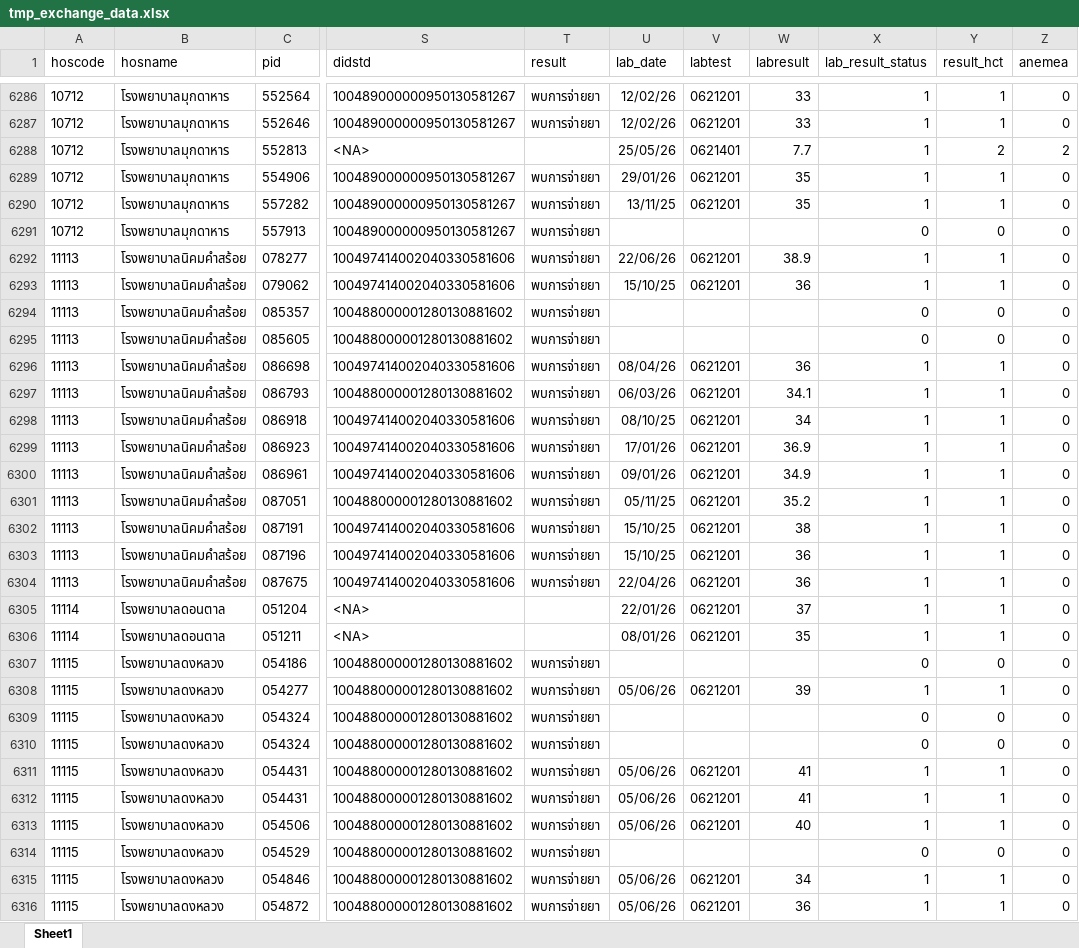
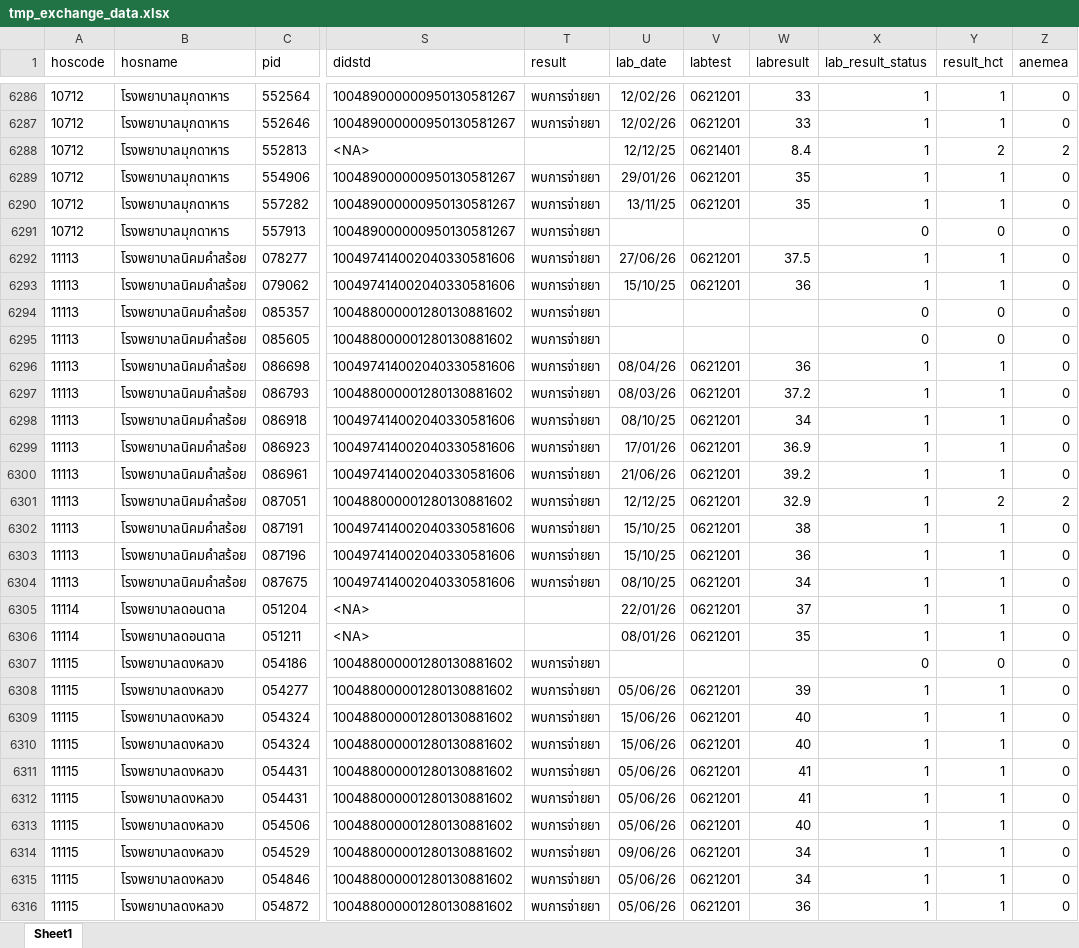
Before and after one commit to thering999/mchmuk, an Excel workbook: tmp_exchange_data.xlsx, sheet Sheet1, drawn as a sheet; only a part is shown, gaps mark what is left out; values as stored, in another font and other column widths than the file's, no borders; the diff covers the shown part only; the diff names each change by its address in the sheet, - before the commit and + after, or states it on an @@ line.

```diff
--- a/tmp_exchange_data.xlsx (sheet Sheet1)
+++ b/tmp_exchange_data.xlsx (sheet Sheet1)
-U6288 (lab_date): 25/05/26
+U6288 (lab_date): 12/12/25
-W6288 (labresult): 7.7
+W6288 (labresult): 8.4
-U6292 (lab_date): 22/06/26
+U6292 (lab_date): 27/06/26
-W6292 (labresult): 38.9
+W6292 (labresult): 37.5
-U6297 (lab_date): 06/03/26
+U6297 (lab_date): 08/03/26
-W6297 (labresult): 34.1
+W6297 (labresult): 37.2
-U6300 (lab_date): 09/01/26
+U6300 (lab_date): 21/06/26
-W6300 (labresult): 34.9
+W6300 (labresult): 39.2
-U6301 (lab_date): 05/11/25
+U6301 (lab_date): 12/12/25
-W6301 (labresult): 35.2
+W6301 (labresult): 32.9
-Y6301 (result_hct): 1
+Y6301 (result_hct): 2
-Z6301 (anemea): 0
+Z6301 (anemea): 2
-U6304 (lab_date): 22/04/26
+U6304 (lab_date): 08/10/25
-W6304 (labresult): 36
+W6304 (labresult): 34
-U6309:U6310 (lab_date): (empty)
+U6309:U6310 (lab_date): 15/06/26
-V6309:V6310 (labtest): (empty)
+V6309:V6310 (labtest): 0621201
-W6309:W6310 (labresult): (empty)
+W6309:W6310 (labresult): 40
-X6309:X6310 (lab_result_status): 0
+X6309:X6310 (lab_result_status): 1
-Y6309:Y6310 (result_hct): 0
+Y6309:Y6310 (result_hct): 1
-U6314 (lab_date): (empty)
+U6314 (lab_date): 09/06/26
-V6314 (labtest): (empty)
+V6314 (labtest): 0621201
-W6314 (labresult): (empty)
+W6314 (labresult): 34
-X6314 (lab_result_status): 0
+X6314 (lab_result_status): 1
-Y6314 (result_hct): 0
+Y6314 (result_hct): 1
```
Also changed, not shown: 1207 edited cells elsewhere in this sheet.
